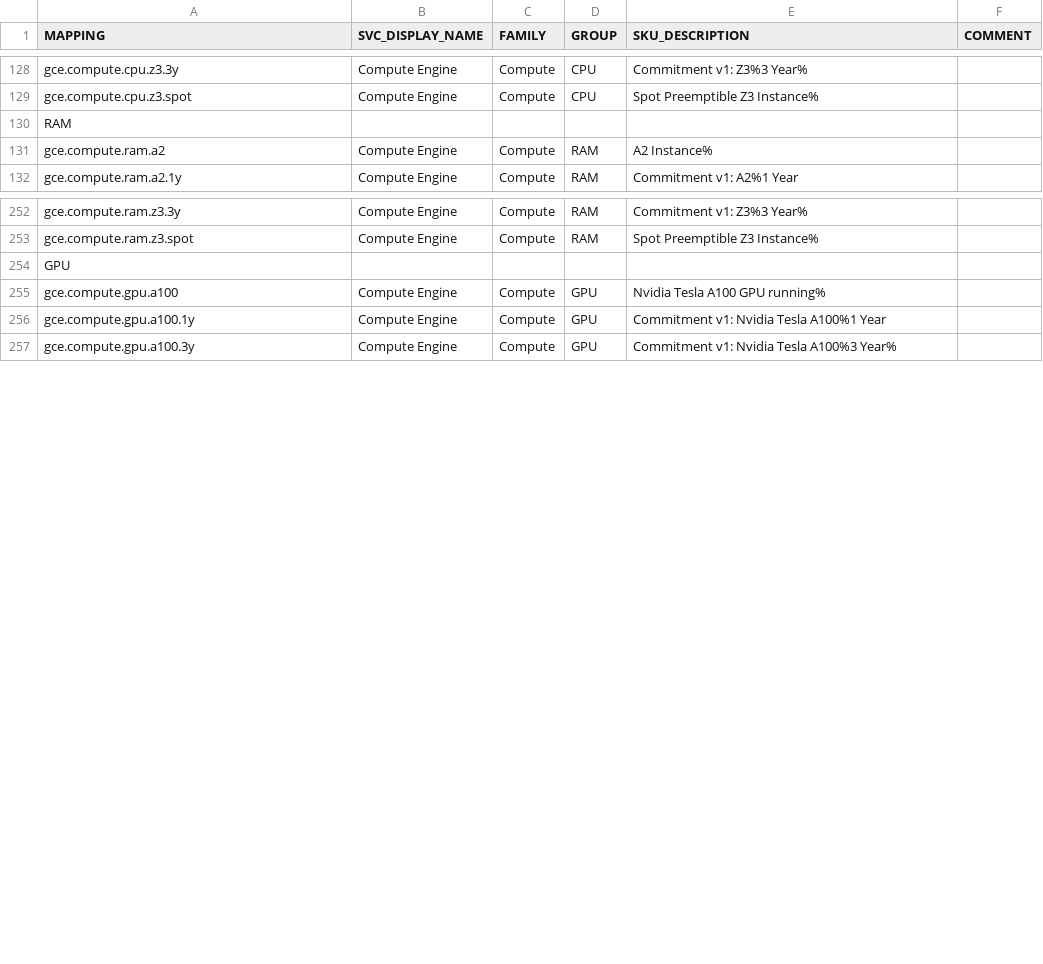
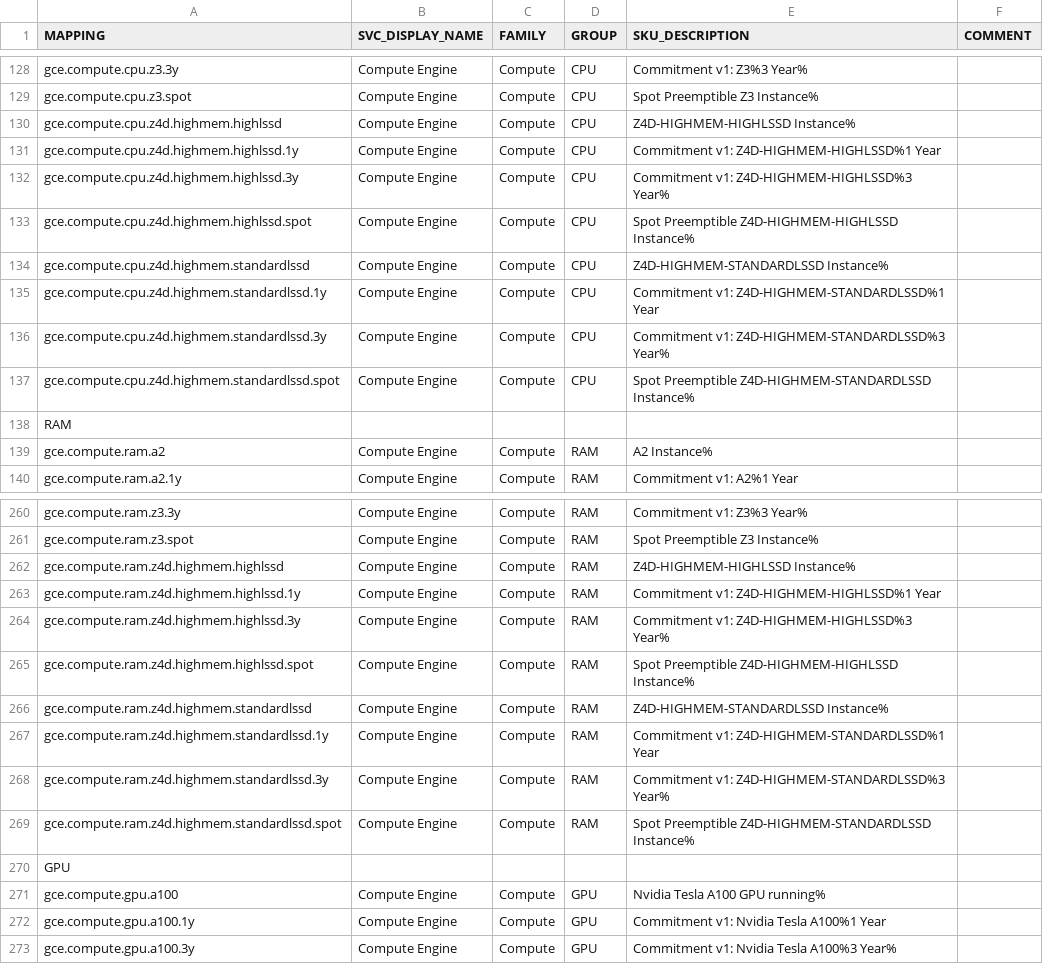
Before and after one commit to Cyclenerd/google-cloud-pricing-cost-calculator, a CSV file: build/mapping.csv, drawn as a sheet; only a part is shown, gaps mark what is left out; the diff covers the shown part only; the diff names each change by its address in the sheet, - before the commit and + after, or states it on an @@ line.

```diff
--- a/build/mapping.csv
+++ b/build/mapping.csv
+row 130: gce.compute.cpu.z4d.highmem.highlssd | Compute Engine | Compute | CPU | Z4D-HIGHMEM-HIGHLSSD Instance%
+row 131: gce.compute.cpu.z4d.highmem.highlssd.1y | Compute Engine | Compute | CPU | Commitment v1: Z4D-HIGHMEM-HIGHLSSD%1 Year
+row 132: gce.compute.cpu.z4d.highmem.highlssd.3y | Compute Engine | Compute | CPU | Commitment v1: Z4D-HIGHMEM-HIGHLSSD%3 Year%
+row 133: gce.compute.cpu.z4d.highmem.highlssd.spot | Compute Engine | Compute | CPU | Spot Preemptible Z4D-HIGHMEM-HIGHLSSD Instance%
+row 134: gce.compute.cpu.z4d.highmem.standardlssd | Compute Engine | Compute | CPU | Z4D-HIGHMEM-STANDARDLSSD Instance%
+row 135: gce.compute.cpu.z4d.highmem.standardlssd.1y | Compute Engine | Compute | CPU | Commitment v1: Z4D-HIGHMEM-STANDARDLSSD%1 Year
+row 136: gce.compute.cpu.z4d.highmem.standardlssd.3y | Compute Engine | Compute | CPU | Commitment v1: Z4D-HIGHMEM-STANDARDLSSD%3 Year%
+row 137: gce.compute.cpu.z4d.highmem.standardlssd.spot | Compute Engine | Compute | CPU | Spot Preemptible Z4D-HIGHMEM-STANDARDLSSD Instance%
+row 262: gce.compute.ram.z4d.highmem.highlssd | Compute Engine | Compute | RAM | Z4D-HIGHMEM-HIGHLSSD Instance%
+row 263: gce.compute.ram.z4d.highmem.highlssd.1y | Compute Engine | Compute | RAM | Commitment v1: Z4D-HIGHMEM-HIGHLSSD%1 Year
+row 264: gce.compute.ram.z4d.highmem.highlssd.3y | Compute Engine | Compute | RAM | Commitment v1: Z4D-HIGHMEM-HIGHLSSD%3 Year%
+row 265: gce.compute.ram.z4d.highmem.highlssd.spot | Compute Engine | Compute | RAM | Spot Preemptible Z4D-HIGHMEM-HIGHLSSD Instance%
+row 266: gce.compute.ram.z4d.highmem.standardlssd | Compute Engine | Compute | RAM | Z4D-HIGHMEM-STANDARDLSSD Instance%
+row 267: gce.compute.ram.z4d.highmem.standardlssd.1y | Compute Engine | Compute | RAM | Commitment v1: Z4D-HIGHMEM-STANDARDLSSD%1 Year
+row 268: gce.compute.ram.z4d.highmem.standardlssd.3y | Compute Engine | Compute | RAM | Commitment v1: Z4D-HIGHMEM-STANDARDLSSD%3 Year%
+row 269: gce.compute.ram.z4d.highmem.standardlssd.spot | Compute Engine | Compute | RAM | Spot Preemptible Z4D-HIGHMEM-STANDARDLSSD Instance%
```
Also changed, not shown: 8 added rows elsewhere in this file, 6 other files.
